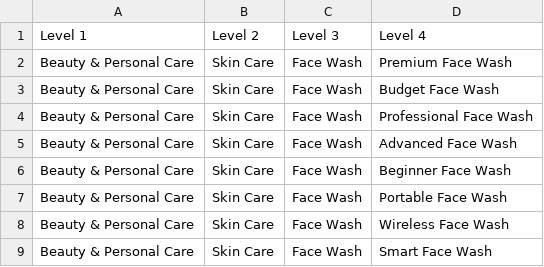
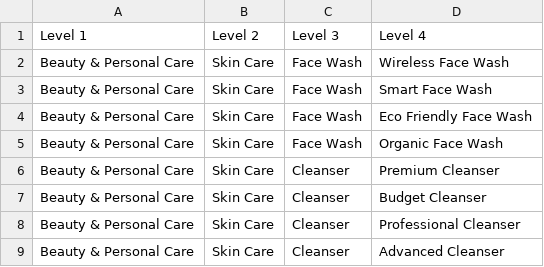
Before and after one commit to Prince-Sharma002/scraping-product-categories, a CSV file: ultra_deep_marketplace_taxonomy_1000_plus.csv, drawn as a sheet; only a part is shown; the shorter side is filled out with more unchanged rows.

Commit message:
Remove duplicate face wash entries from taxonomy
Removed several face wash entries from the taxonomy.

```diff
--- a/ultra_deep_marketplace_taxonomy_1000_plus.csv
+++ b/ultra_deep_marketplace_taxonomy_1000_plus.csv
@@ -1,8 +1,2 @@
 Level 1,Level 2,Level 3,Level 4
-Beauty & Personal Care,Skin Care,Face Wash,Premium Face Wash
-Beauty & Personal Care,Skin Care,Face Wash,Budget Face Wash
-Beauty & Personal Care,Skin Care,Face Wash,Professional Face Wash
-Beauty & Personal Care,Skin Care,Face Wash,Advanced Face Wash
-Beauty & Personal Care,Skin Care,Face Wash,Beginner Face Wash
-Beauty & Personal Care,Skin Care,Face Wash,Portable Face Wash
 Beauty & Personal Care,Skin Care,Face Wash,Wireless Face Wash
```
